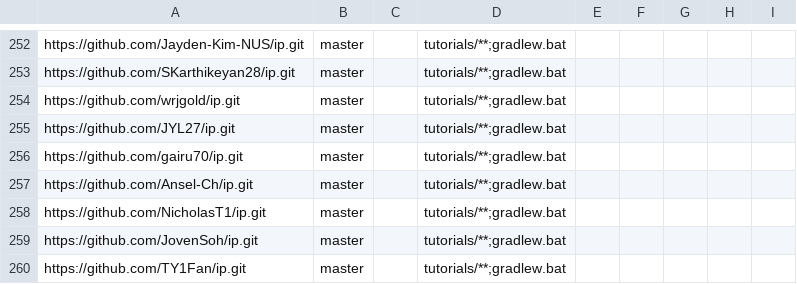
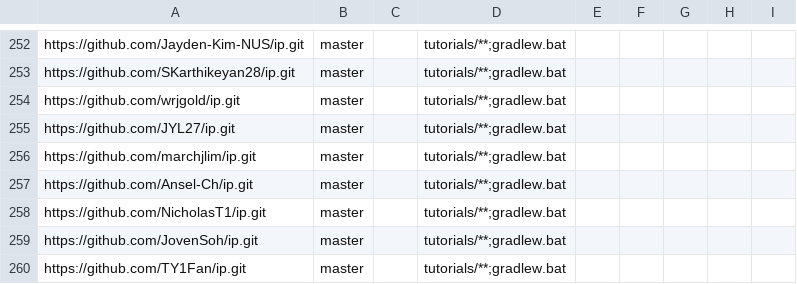
Before and after one commit to nus-cs2103-AY2425S1/ip-dashboard, a CSV file: configs/repo-config.csv, drawn as a sheet; only a part is shown, gaps mark what is left out.

```diff
--- a/configs/repo-config.csv
+++ b/configs/repo-config.csv
@@ -255,3 +255,3 @@ https://github.com/wrjgold/ip.git,master,,tutorials/**;gradlew.bat,,,,,
 https://github.com/JYL27/ip.git,master,,tutorials/**;gradlew.bat,,,,,
-https://github.com/gairu70/ip.git,master,,tutorials/**;gradlew.bat,,,,,
+https://github.com/marchjlim/ip.git,master,,tutorials/**;gradlew.bat,,,,,
 https://github.com/Ansel-Ch/ip.git,master,,tutorials/**;gradlew.bat,,,,,
```
Also changed, not shown: configs/author-config.csv.
